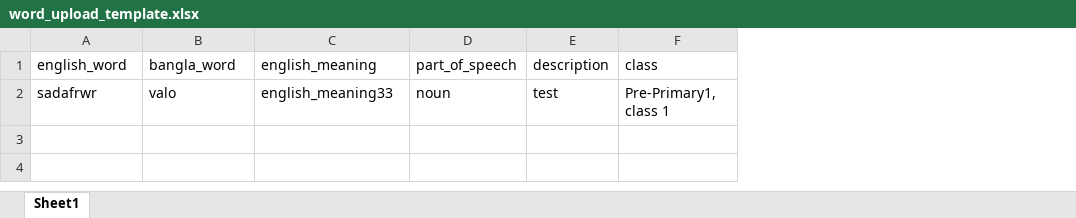
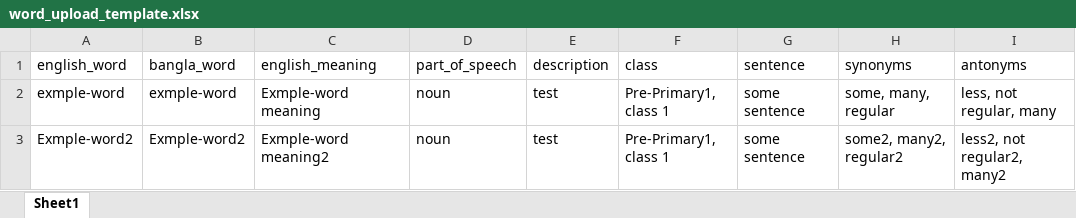
Before and after one commit to SparrowForge/dictionary_backend, an Excel workbook: public/word_upload_template.xlsx, sheet Sheet1, drawn as a sheet; values as stored, in another font and other column widths than the file's, no borders; the diff names each change by its address in the sheet, - before the commit and + after, or states it on an @@ line.

Commit message:
chore: update 5 files

```diff
--- a/public/word_upload_template.xlsx (sheet Sheet1)
+++ b/public/word_upload_template.xlsx (sheet Sheet1)
+column G (sentence), row 2: some sentence
+column H (synonyms), row 2: some, many, regular
+column I (antonyms), row 2: less, not regular, many
-A2 (english_word): sadafrwr
+A2 (english_word): exmple-word
-B2 (bangla_word): valo
+B2 (bangla_word): exmple-word
-C2 (english_meaning): english_meaning33
+C2 (english_meaning): Exmple-word meaning
+row 3: Exmple-word2 | Exmple-word2 | Exmple-word meaning2 | noun | test | Pre-Primary1, class 1 | some sentence | some2, many2, regular2 | less2, not regular2, many2
```
